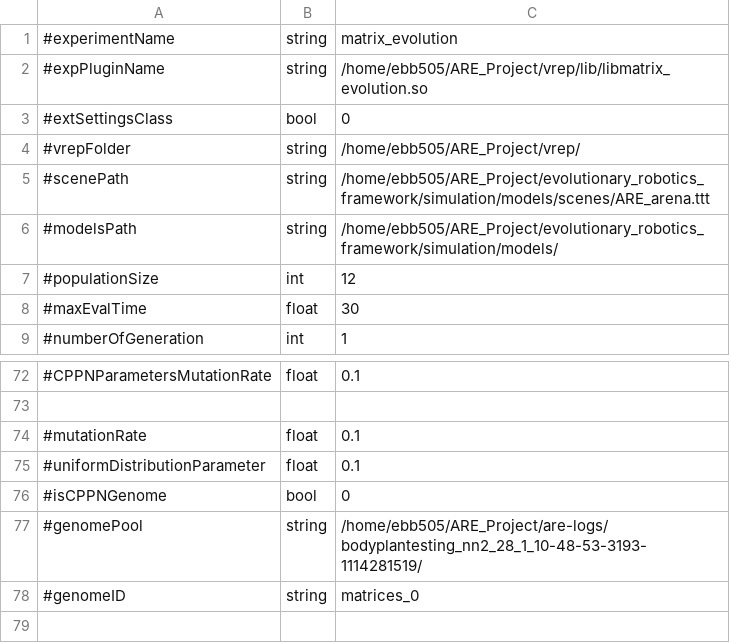
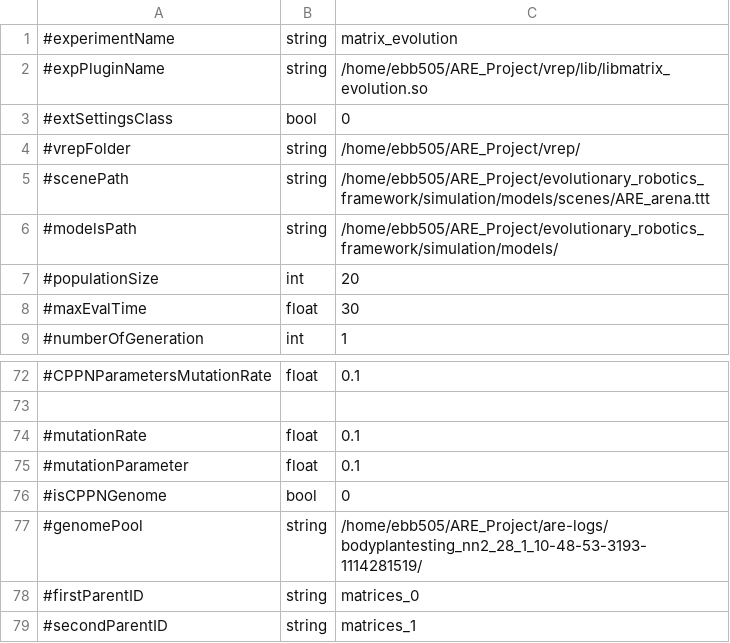
Before and after one commit to AutonomousRoboticEvolution/AREFramework, a CSV file: experiments/matrix_evolution/parameters.csv, drawn as a sheet; only a part is shown, gaps mark what is left out.

Commit message:
Mutation altered to take any 4d matrix

```diff
--- a/experiments/matrix_evolution/parameters.csv
+++ b/experiments/matrix_evolution/parameters.csv
@@ -6,3 +6,3 @@
 #modelsPath,string,/home/ebb505/ARE_Project/evolutionary_robotics_framework/simulation/models/
-#populationSize,int,12
+#populationSize,int,20
 #maxEvalTime,float,30
@@ -74,5 +74,6 @@
 #mutationRate,float,0.1
-#uniformDistributionParameter,float,0.1
+#mutationParameter,float,0.1
 #isCPPNGenome,bool,0
 #genomePool,string,/home/ebb505/ARE_Project/are-logs/bodyplantesting_nn2_28_1_10-48-53-3193-1114281519/
-#genomeID,string,matrices_0
+#firstParentID,string,matrices_0
+#secondParentID,string,matrices_1
```
Also changed, not shown: 2 other files.
